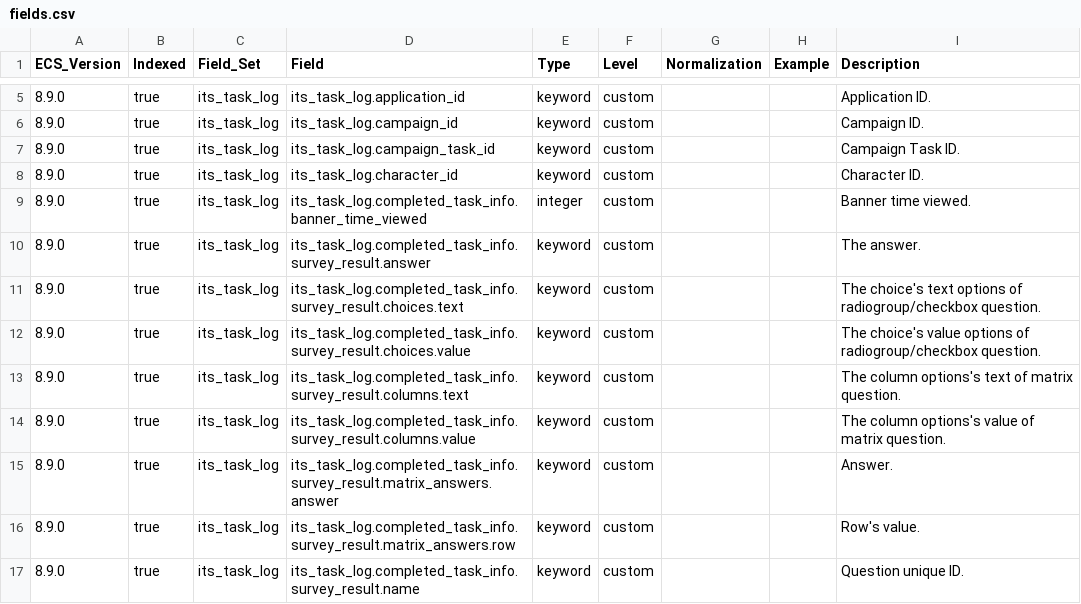
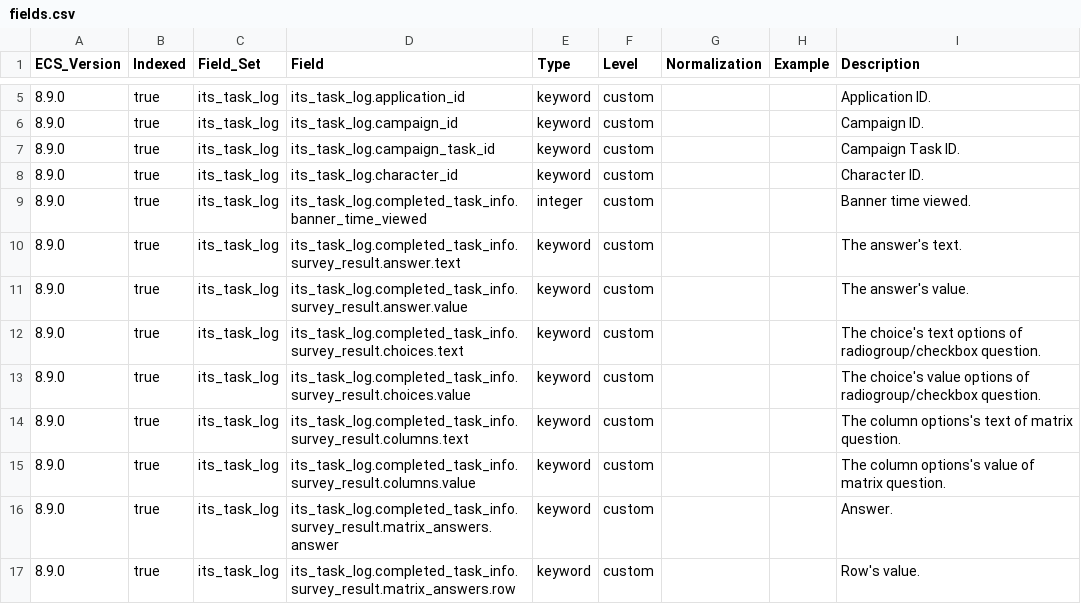
Before and after one commit to itcgosucorp/ITS-ecs, a CSV file: its/index-templates/task-log/generated/csv/fields.csv, drawn as a sheet; only a part is shown, gaps mark what is left out; the shorter side is filled out with more unchanged rows.

```diff
--- a/its/index-templates/task-log/generated/csv/fields.csv
+++ b/its/index-templates/task-log/generated/csv/fields.csv
@@ -9,3 +9,4 @@ ECS_Version,Indexed,Field_Set,Field,Type,Level,Normalization,Example,Description
 8.9.0,true,its_task_log,its_task_log.completed_task_info.banner_time_viewed,integer,custom,,,Banner time viewed.
-8.9.0,true,its_task_log,its_task_log.completed_task_info.survey_result.answer,keyword,custom,,,The answer.
+8.9.0,true,its_task_log,its_task_log.completed_task_info.survey_result.answer.text,keyword,custom,,,The answer's text.
+8.9.0,true,its_task_log,its_task_log.completed_task_info.survey_result.answer.value,keyword,custom,,,The answer's value.
 8.9.0,true,its_task_log,its_task_log.completed_task_info.survey_result.choices.text,keyword,custom,,,The choice's text options of radiogroup/checkbox question.
```
Also changed, not shown: its/index-templates/report-survey/generated/csv/fields.csv, 15 other files.
